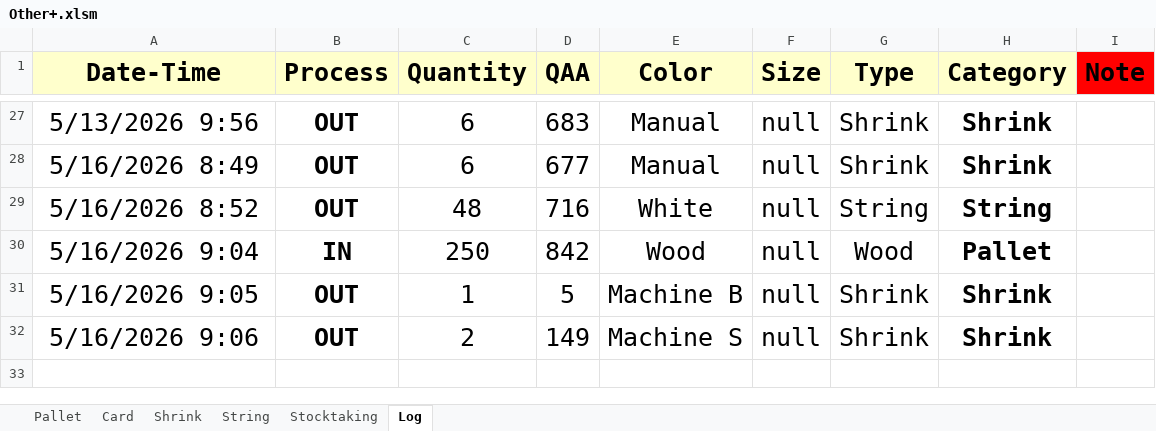
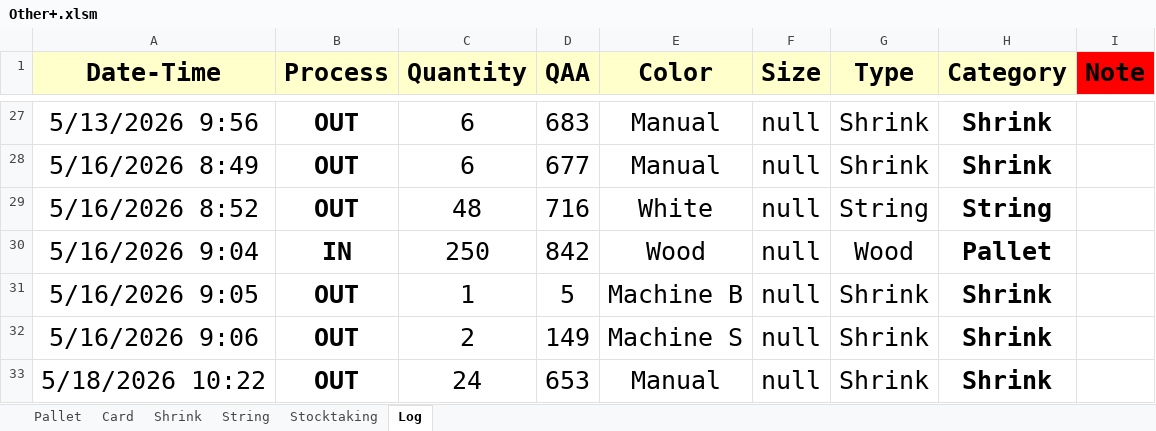
Before and after one commit to Hamzakafeh/est-ims, an Excel workbook: zones/zone3/2026/05-May/Other+.xlsm, sheet Log, drawn as a sheet; only a part is shown, gaps mark what is left out; values as stored, in another font and other column widths than the file's, no borders; conditional formats not drawn; the diff names each change by its address in the sheet, - before the commit and + after, or states it on an @@ line.

```diff
--- a/zones/zone3/2026/05-May/Other+.xlsm (sheet Log)
+++ b/zones/zone3/2026/05-May/Other+.xlsm (sheet Log)
+row 33: 5/18/2026 10:22 | OUT | 24 | 653 | Manual | null | Shrink | Shrink
```
Also changed, not shown: sheet Shrink, sheet Stocktaking, zones/zone3/2026/05-May/Sacks.xlsm, 2 other files.
